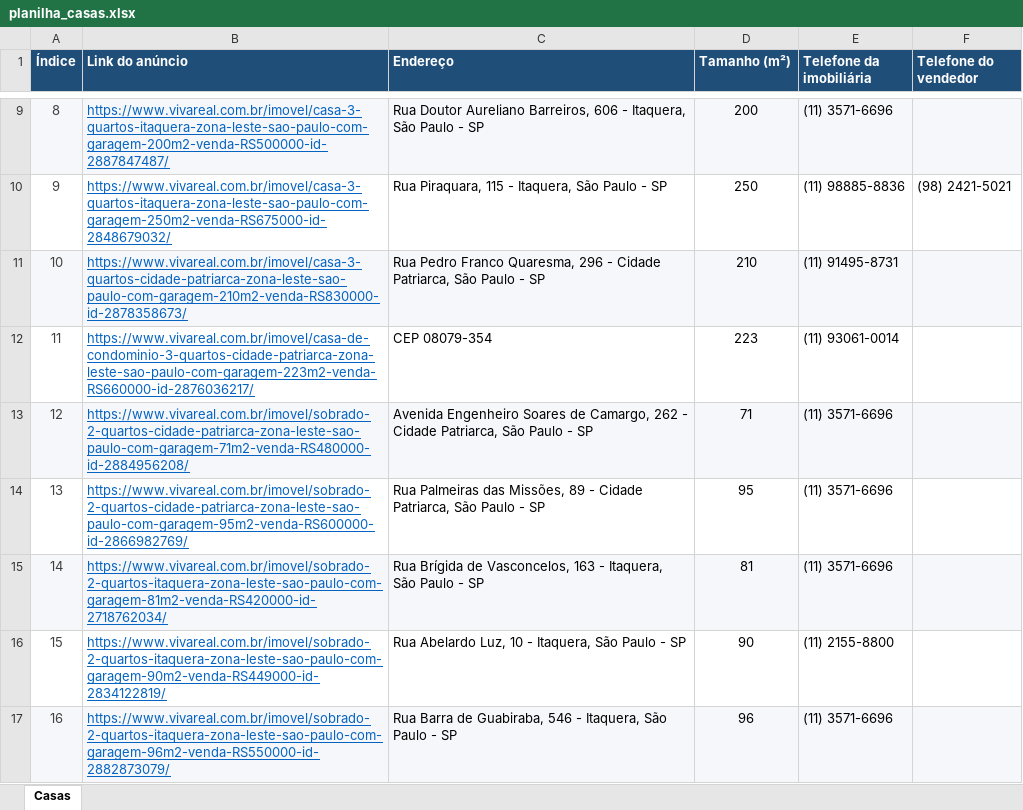
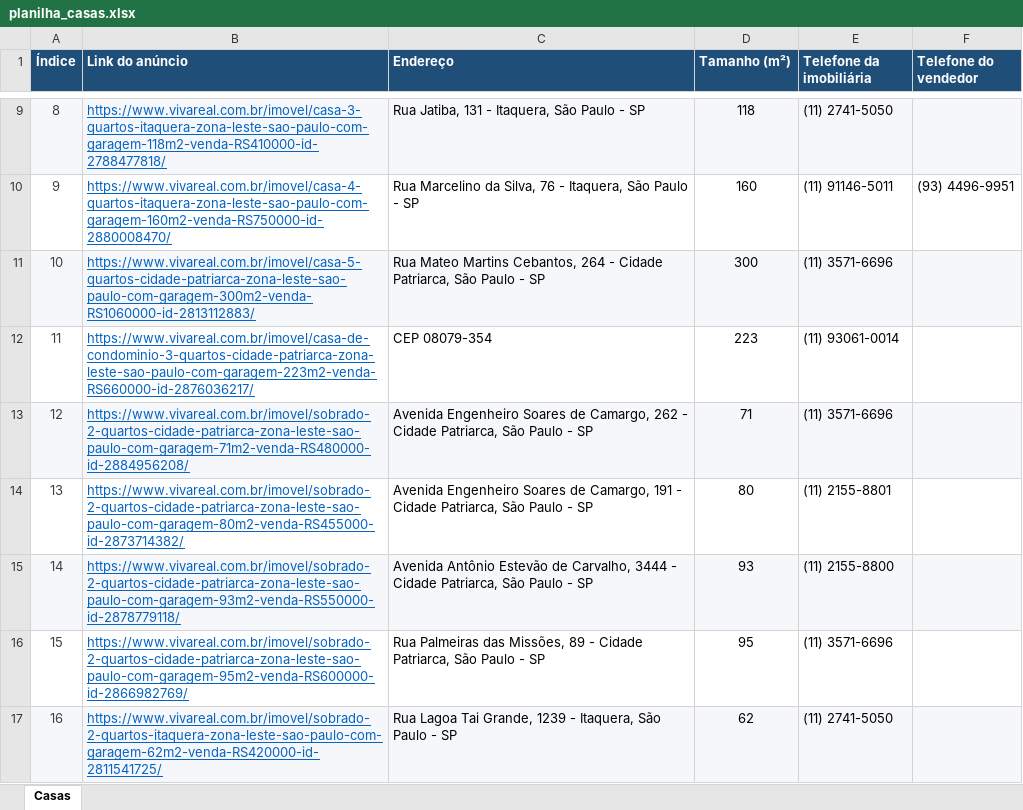
Before and after one commit to biatellesfeldberg/projeto_imangai, an Excel workbook: planilhas_geradas/planilha_casas.xlsx, sheet Casas, drawn as a sheet; only a part is shown, gaps mark what is left out; values as stored, in another font and other column widths than the file's, no borders; the diff covers the shown part only; the diff names each change by its address in the sheet, - before the commit and + after, or states it on an @@ line.

```diff
--- a/planilhas_geradas/planilha_casas.xlsx (sheet Casas)
+++ b/planilhas_geradas/planilha_casas.xlsx (sheet Casas)
-B9 (Link do anúncio): https://www.vivareal.com.br/imovel/casa-3-quartos-itaquera-zona-leste-sao-paulo-com-garagem-200m2-venda-RS500000-id-2887847487/
+B9 (Link do anúncio): https://www.vivareal.com.br/imovel/casa-3-quartos-itaquera-zona-leste-sao-paulo-com-garagem-118m2-venda-RS410000-id-2788477818/
-C9 (Endereço): Rua Doutor Aureliano Barreiros, 606 - Itaquera,…
+C9 (Endereço): Rua Jatiba, 131 - Itaquera,…
-D9 (Tamanho (m²)): 200
+D9 (Tamanho (m²)): 118
-E9 (Telefone da imobiliária): (11) 3571-6696
+E9 (Telefone da imobiliária): (11) 2741-5050
-B10 (Link do anúncio): https://www.vivareal.com.br/imovel/casa-3-quartos-itaquera-zona-leste-sao-paulo-com-garagem-250m2-venda-RS675000-id-2848679032/
+B10 (Link do anúncio): https://www.vivareal.com.br/imovel/casa-4-quartos-itaquera-zona-leste-sao-paulo-com-garagem-160m2-venda-RS750000-id-2880008470/
-C10 (Endereço): Rua Piraquara, 115 - Itaquera,…
+C10 (Endereço): Rua Marcelino da Silva, 76 - Itaquera,…
-D10 (Tamanho (m²)): 250
+D10 (Tamanho (m²)): 160
-E10 (Telefone da imobiliária): (11) 98885-8836
+E10 (Telefone da imobiliária): (11) 91146-5011
-F10 (Telefone do vendedor): (98) 2421-5021
+F10 (Telefone do vendedor): (93) 4496-9951
-B11 (Link do anúncio): https://www.vivareal.com.br/imovel/casa-3-quartos-cidade-patriarca-zona-leste-sao-paulo-com-garagem-210m2-venda-RS830000-id-2878358673/
+B11 (Link do anúncio): https://www.vivareal.com.br/imovel/casa-5-quartos-cidade-patriarca-zona-leste-sao-paulo-com-garagem-300m2-venda-RS1060000-id-2813112883/
-C11 (Endereço): Rua Pedro Franco Quaresma, 296 - Cidade…
+C11 (Endereço): Rua Mateo Martins Cebantos, 264 - Cidade…
-D11 (Tamanho (m²)): 210
+D11 (Tamanho (m²)): 300
-E11 (Telefone da imobiliária): (11) 91495-8731
+E11 (Telefone da imobiliária): (11) 3571-6696
-B14 (Link do anúncio): https://www.vivareal.com.br/imovel/sobrado-2-quartos-cidade-patriarca-zona-leste-sao-paulo-com-garagem-95m2-venda-RS600000-id-2866982769/
+B14 (Link do anúncio): https://www.vivareal.com.br/imovel/sobrado-2-quartos-cidade-patriarca-zona-leste-sao-paulo-com-garagem-80m2-venda-RS455000-id-2873714382/
-C14 (Endereço): Rua Palmeiras das Missões, 89 - Cidade…
+C14 (Endereço): Avenida Engenheiro Soares de Camargo, 191 - Cidade…
-D14 (Tamanho (m²)): 95
+D14 (Tamanho (m²)): 80
-E14 (Telefone da imobiliária): (11) 3571-6696
+E14 (Telefone da imobiliária): (11) 2155-8801
-B15 (Link do anúncio): https://www.vivareal.com.br/imovel/sobrado-2-quartos-itaquera-zona-leste-sao-paulo-com-garagem-81m2-venda-RS420000-id-2718762034/
+B15 (Link do anúncio): https://www.vivareal.com.br/imovel/sobrado-2-quartos-cidade-patriarca-zona-leste-sao-paulo-com-garagem-93m2-venda-RS550000-id-2878779118/
-C15 (Endereço): Rua Brígida de Vasconcelos, 163 - Itaquera, São Paulo…
+C15 (Endereço): Avenida Antônio Estevão de Carvalho, 3444 - Cidade Patriarca, São Paulo…
-D15 (Tamanho (m²)): 81
+D15 (Tamanho (m²)): 93
-E15 (Telefone da imobiliária): (11) 3571-6696
+E15 (Telefone da imobiliária): (11) 2155-8800
-B16 (Link do anúncio): https://www.vivareal.com.br/imovel/sobrado-2-quartos-itaquera-zona-leste-sao-paulo-com-garagem-90m2-venda-RS449000-id-2834122819/
+B16 (Link do anúncio): https://www.vivareal.com.br/imovel/sobrado-2-quartos-cidade-patriarca-zona-leste-sao-paulo-com-garagem-95m2-venda-RS600000-id-2866982769/
-C16 (Endereço): Rua Abelardo Luz, 10 - Itaquera, São Paulo…
+C16 (Endereço): Rua Palmeiras das Missões, 89 - Cidade Patriarca, São Paulo…
-D16 (Tamanho (m²)): 90
+D16 (Tamanho (m²)): 95
-E16 (Telefone da imobiliária): (11) 2155-8800
+E16 (Telefone da imobiliária): (11) 3571-6696
-B17 (Link do anúncio): https://www.vivareal.com.br/imovel/sobrado-2-quartos-itaquera-zona-leste-sao-paulo-com-garagem-96m2-venda-RS550000-id-2882873079/
+B17 (Link do anúncio): https://www.vivareal.com.br/imovel/sobrado-2-quartos-itaquera-zona-leste-sao-paulo-com-garagem-62m2-venda-RS420000-id-2811541725/
-C17 (Endereço): Rua Barra de Guabiraba, 546 - Itaquera,…
+C17 (Endereço): Rua Lagoa Tai Grande, 1239 - Itaquera,…
-D17 (Tamanho (m²)): 96
+D17 (Tamanho (m²)): 62
-E17 (Telefone da imobiliária): (11) 3571-6696
+E17 (Telefone da imobiliária): (11) 2741-5050
```
Also changed, not shown: 94 edited cells elsewhere in this sheet, 7 other files.
